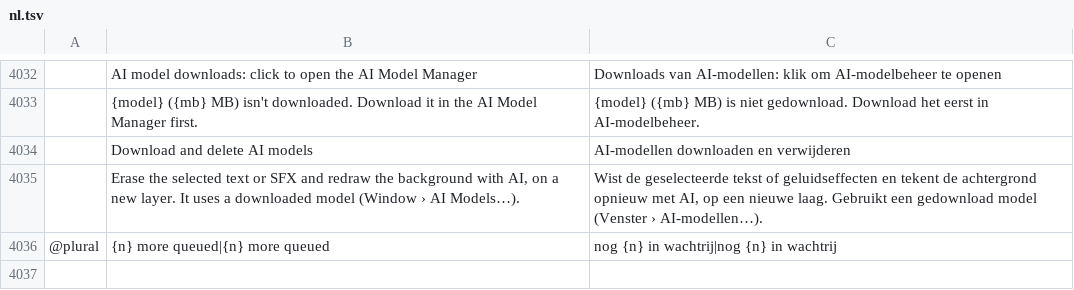
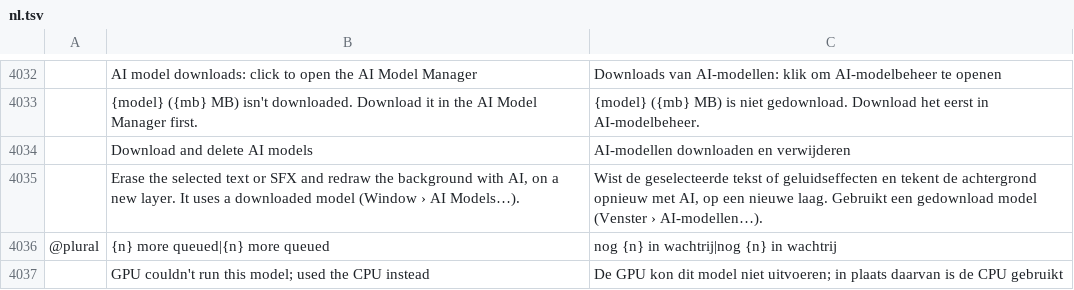
Before and after one commit to ChoqueCastroLD/capishot, a TSV file: crates/ui-egui/src/i18n/nl.tsv, drawn as a sheet; only a part is shown, gaps mark what is left out; the diff names each change by its address in the sheet, - before the commit and + after, or states it on an @@ line.

```diff
--- a/crates/ui-egui/src/i18n/nl.tsv
+++ b/crates/ui-egui/src/i18n/nl.tsv
+row 4037:  | GPU couldn't run this model; used the CPU instead | De GPU kon dit model niet uitvoeren; in plaats daarvan is de CPU gebruikt
```
Also changed, not shown: crates/ui-egui/src/i18n/id.tsv, crates/ui-egui/src/i18n/it.tsv, 41 other files.
